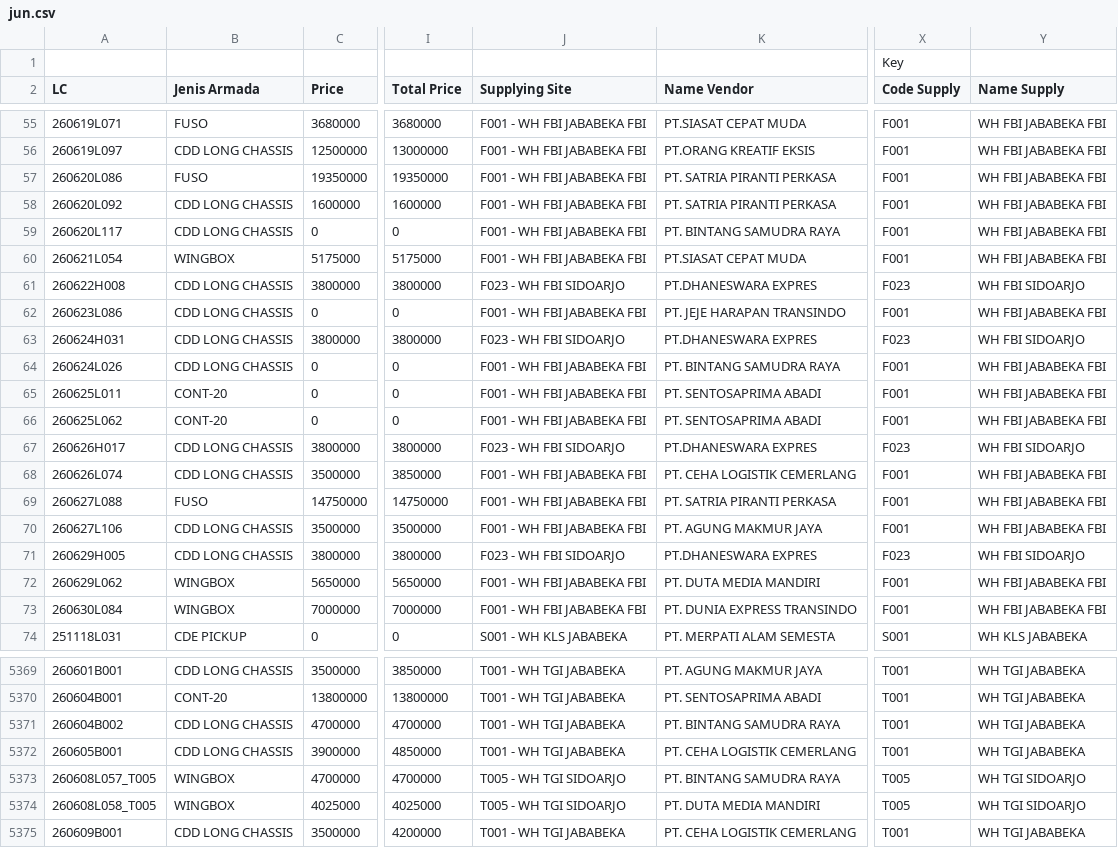
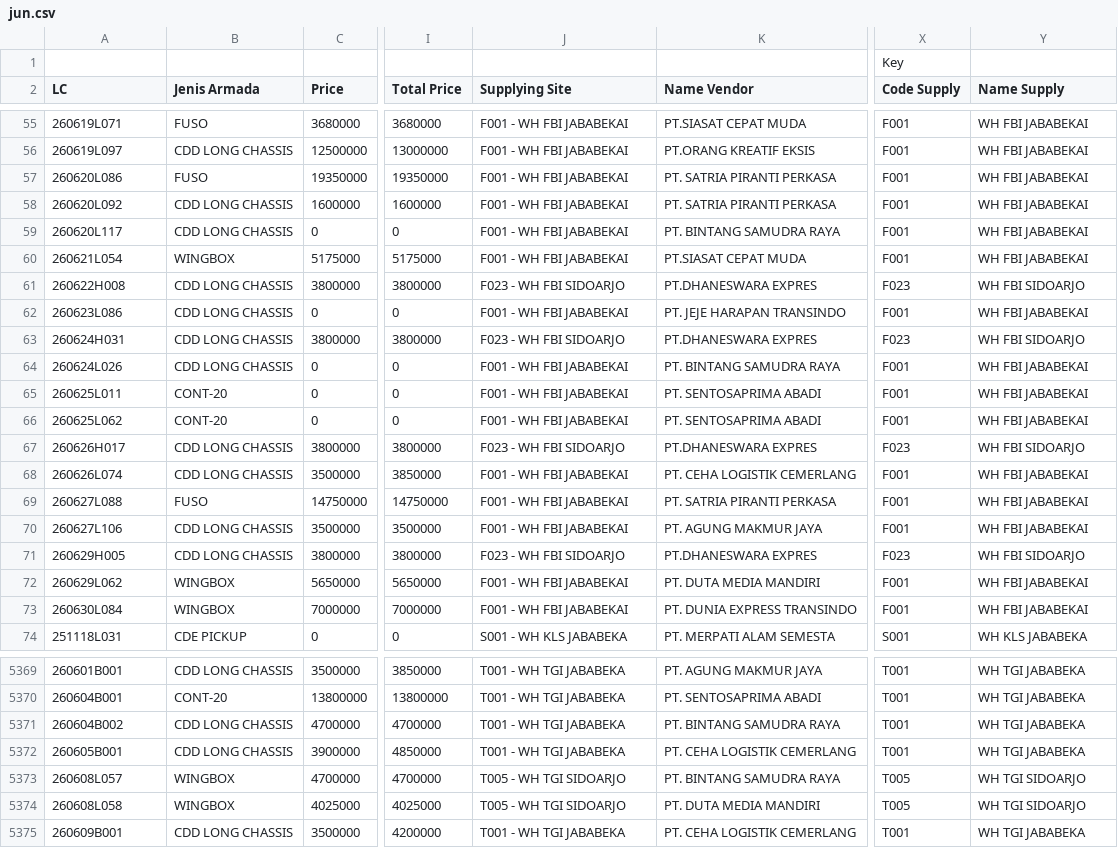
Before and after one commit to Astromoon26/Monitoring-IVP, a CSV file: data/jun.csv, drawn as a sheet; only a part is shown, gaps mark what is left out; the diff covers the shown part only; the diff names each change by its address in the sheet, - before the commit and + after, or states it on an @@ line.

```diff
--- a/data/jun.csv
+++ b/data/jun.csv
-J55:J60 (Supplying Site): F001 - WH FBI JABABEKA FBI
+J55:J60 (Supplying Site): F001 - WH FBI JABABEKAI
-Y55:Y60 (Name Supply): WH FBI JABABEKA FBI
+Y55:Y60 (Name Supply): WH FBI JABABEKAI
-J62 (Supplying Site): F001 - WH FBI JABABEKA FBI
+J62 (Supplying Site): F001 - WH FBI JABABEKAI
-Y62 (Name Supply): WH FBI JABABEKA FBI
+Y62 (Name Supply): WH FBI JABABEKAI
-J64:J66 (Supplying Site): F001 - WH FBI JABABEKA FBI
+J64:J66 (Supplying Site): F001 - WH FBI JABABEKAI
-Y64:Y66 (Name Supply): WH FBI JABABEKA FBI
+Y64:Y66 (Name Supply): WH FBI JABABEKAI
-J68:J70 (Supplying Site): F001 - WH FBI JABABEKA FBI
+J68:J70 (Supplying Site): F001 - WH FBI JABABEKAI
-Y68:Y70 (Name Supply): WH FBI JABABEKA FBI
+Y68:Y70 (Name Supply): WH FBI JABABEKAI
-J72:J73 (Supplying Site): F001 - WH FBI JABABEKA FBI
+J72:J73 (Supplying Site): F001 - WH FBI JABABEKAI
-Y72:Y73 (Name Supply): WH FBI JABABEKA FBI
+Y72:Y73 (Name Supply): WH FBI JABABEKAI
-A5373 (LC): 260608L057_T005
+A5373 (LC): 260608L057
-A5374 (LC): 260608L058_T005
+A5374 (LC): 260608L058
```
Also changed, not shown: 86 edited cells elsewhere in this file, 7 other files.
